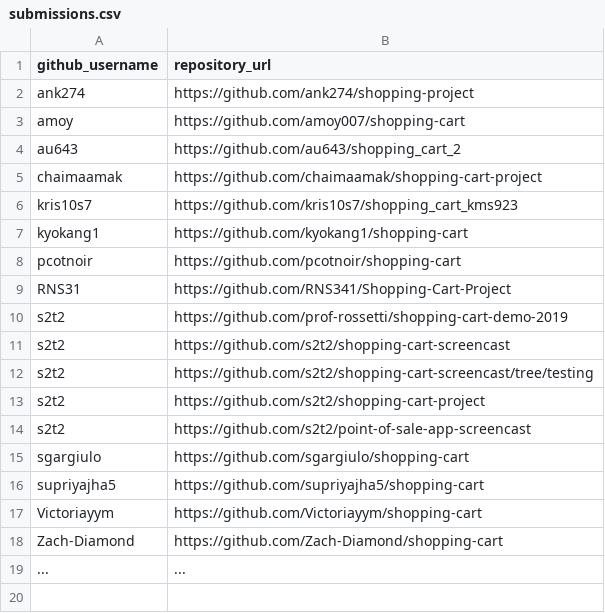
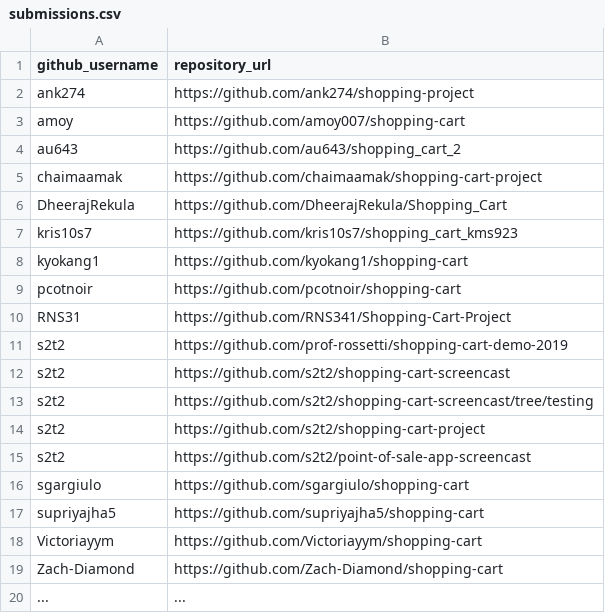
Before and after one commit to prof-rossetti/nyu-info-2335-201905, a CSV file: projects/shopping-cart/submissions.csv, drawn as a sheet.

Commit message:
shopping_cart project submission - DheerajRekula (#81)
* shopping_cart project submission - DheerajRekula

* Update submissions.csv

```diff
--- a/projects/shopping-cart/submissions.csv
+++ b/projects/shopping-cart/submissions.csv
@@ -5,2 +5,3 @@ au643, https://github.com/au643/shopping_cart_2
 chaimaamak, https://github.com/chaimaamak/shopping-cart-project
+DheerajRekula, https://github.com/DheerajRekula/Shopping_Cart
 kris10s7, https://github.com/kris10s7/shopping_cart_kms923
```
